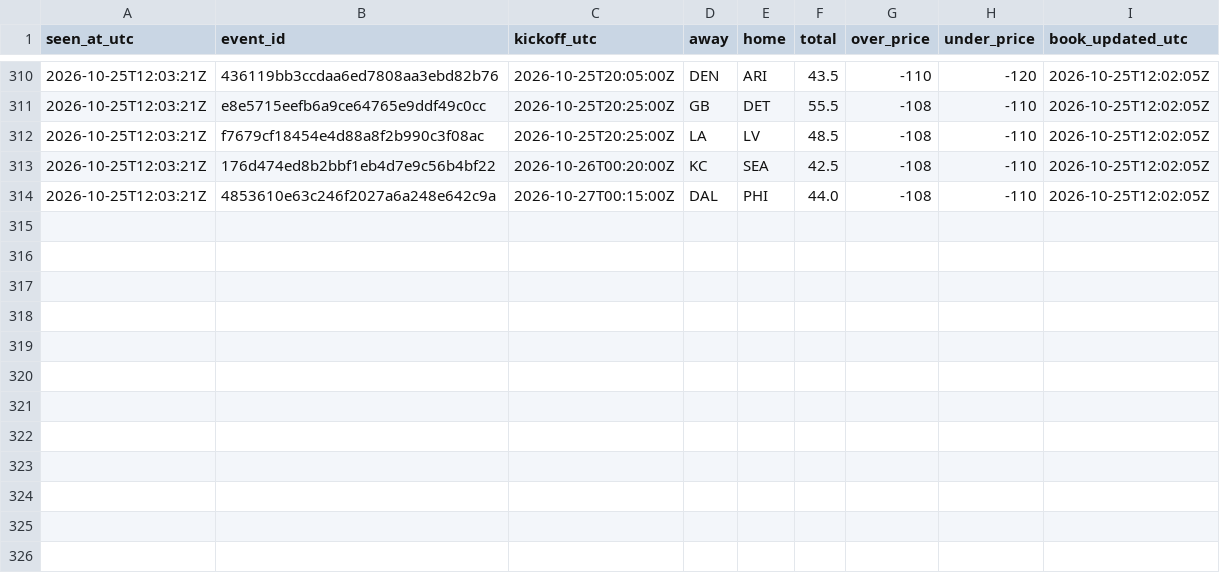
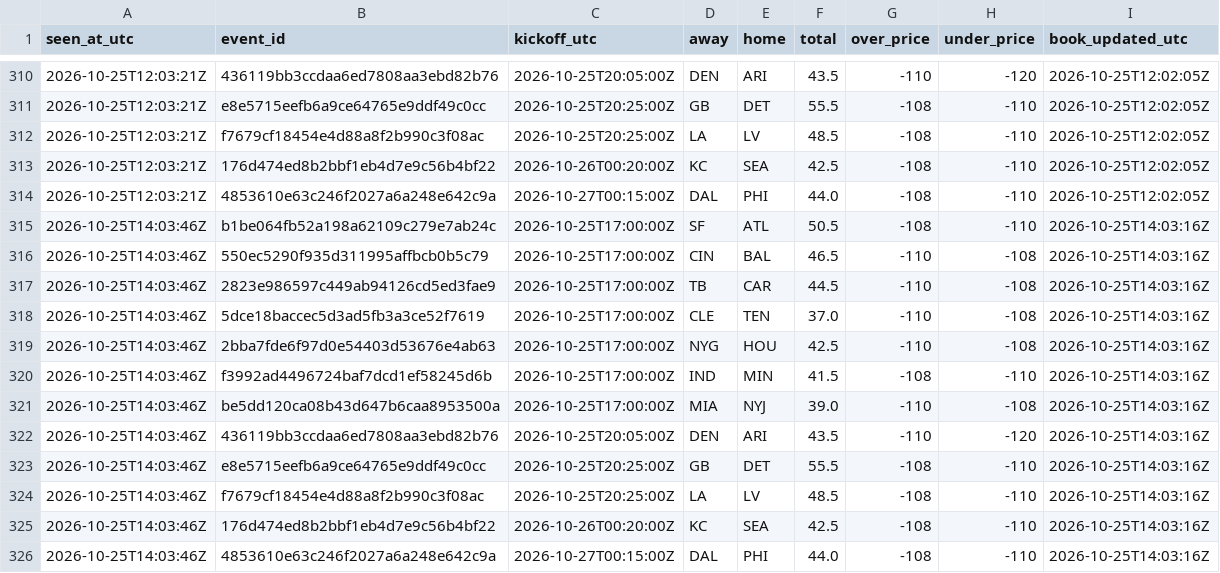
Before and after one commit to James72766/nfl-47-tracker, a CSV file: data/betmgm-lines.csv, drawn as a sheet; only a part is shown, gaps mark what is left out; the diff names each change by its address in the sheet, - before the commit and + after, or states it on an @@ line.

```diff
--- a/data/betmgm-lines.csv
+++ b/data/betmgm-lines.csv
+row 315: 2026-10-25T14:03:46Z | b1be064fb52a198a62109c279e7ab24c | 2026-10-25T17:00:00Z | SF | ATL | 50.5 | -108 | -110 | 2026-10-25T14:03:16Z
+row 316: 2026-10-25T14:03:46Z | 550ec5290f935d311995affbcb0b5c79 | 2026-10-25T17:00:00Z | CIN | BAL | 46.5 | -110 | -108 | 2026-10-25T14:03:16Z
+row 317: 2026-10-25T14:03:46Z | 2823e986597c449ab94126cd5ed3fae9 | 2026-10-25T17:00:00Z | TB | CAR | 44.5 | -110 | -108 | 2026-10-25T14:03:16Z
+row 318: 2026-10-25T14:03:46Z | 5dce18baccec5d3ad5fb3a3ce52f7619 | 2026-10-25T17:00:00Z | CLE | TEN | 37.0 | -110 | -108 | 2026-10-25T14:03:16Z
+row 319: 2026-10-25T14:03:46Z | 2bba7fde6f97d0e54403d53676e4ab63 | 2026-10-25T17:00:00Z | NYG | HOU | 42.5 | -110 | -108 | 2026-10-25T14:03:16Z
+row 320: 2026-10-25T14:03:46Z | f3992ad4496724baf7dcd1ef58245d6b | 2026-10-25T17:00:00Z | IND | MIN | 41.5 | -108 | -110 | 2026-10-25T14:03:16Z
+row 321: 2026-10-25T14:03:46Z | be5dd120ca08b43d647b6caa8953500a | 2026-10-25T17:00:00Z | MIA | NYJ | 39.0 | -110 | -108 | 2026-10-25T14:03:16Z
+row 322: 2026-10-25T14:03:46Z | 436119bb3ccdaa6ed7808aa3ebd82b76 | 2026-10-25T20:05:00Z | DEN | ARI | 43.5 | -110 | -120 | 2026-10-25T14:03:16Z
+row 323: 2026-10-25T14:03:46Z | e8e5715eefb6a9ce64765e9ddf49c0cc | 2026-10-25T20:25:00Z | GB | DET | 55.5 | -108 | -110 | 2026-10-25T14:03:16Z
+row 324: 2026-10-25T14:03:46Z | f7679cf18454e4d88a8f2b990c3f08ac | 2026-10-25T20:25:00Z | LA | LV | 48.5 | -108 | -110 | 2026-10-25T14:03:16Z
+row 325: 2026-10-25T14:03:46Z | 176d474ed8b2bbf1eb4d7e9c56b4bf22 | 2026-10-26T00:20:00Z | KC | SEA | 42.5 | -108 | -110 | 2026-10-25T14:03:16Z
+row 326: 2026-10-25T14:03:46Z | 4853610e63c246f2027a6a248e642c9a | 2026-10-27T00:15:00Z | DAL | PHI | 44.0 | -108 | -110 | 2026-10-25T14:03:16Z
```
Also changed, not shown: data/research-flags.csv, data/robot-runs.csv, 1 other file.
